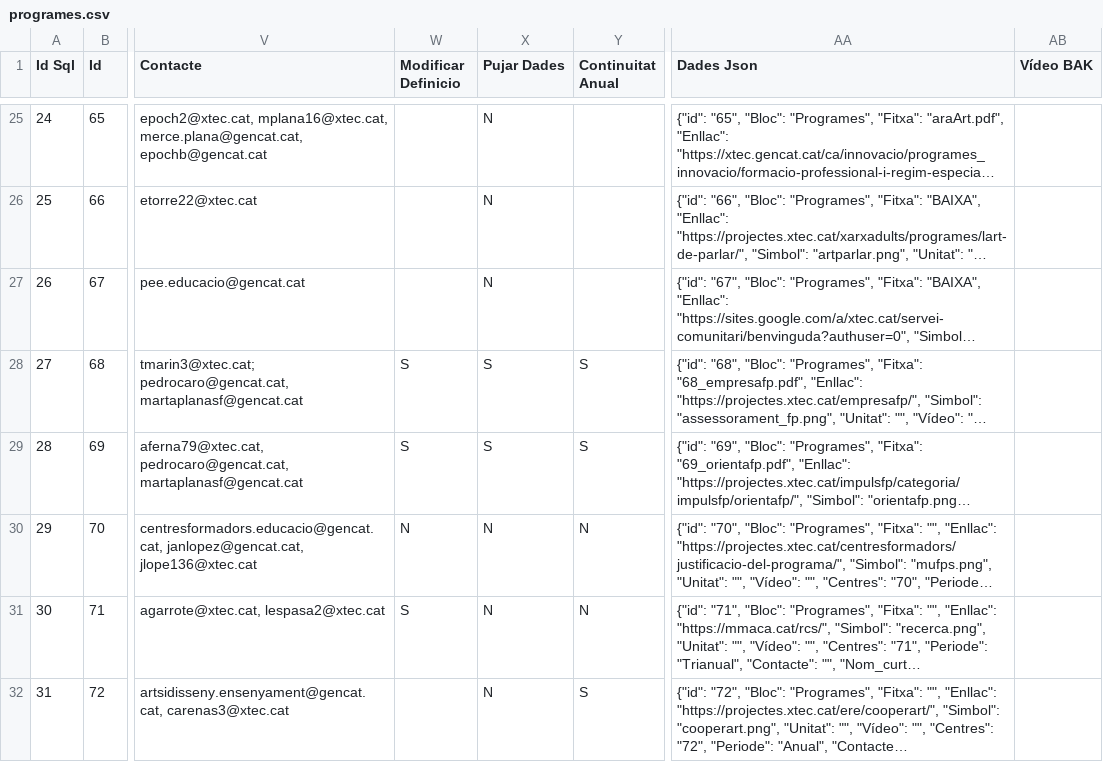
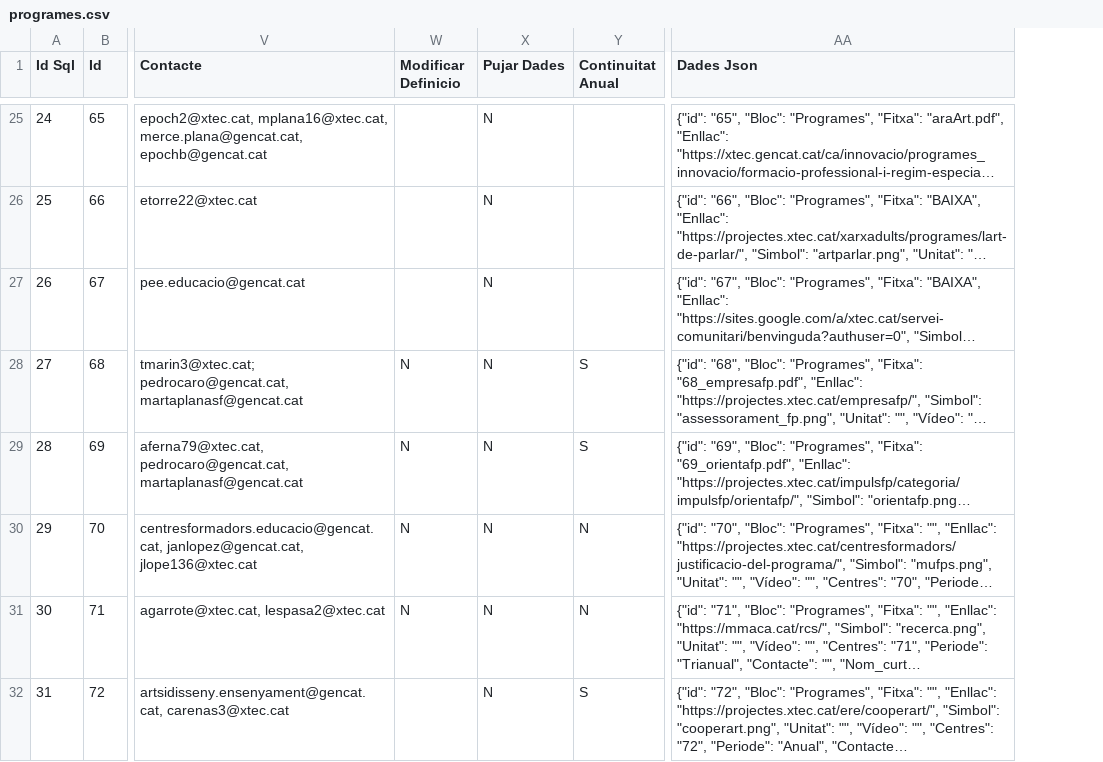
Before and after one commit to projectestac/mapa-innovacio-edu, a CSV file: utils/programes.csv, drawn as a sheet; only a part is shown, gaps mark what is left out; long unchanged cells end in …; the diff covers the shown part only; the diff names each change by its address in the sheet, - before the commit and + after, or states it on an @@ line.

```diff
--- a/utils/programes.csv
+++ b/utils/programes.csv
-column AB (Vídeo BAK), empty
-W28:W29 (Modificar Definicio): S
+W28:W29 (Modificar Definicio): N
-X28:X29 (Pujar Dades): S
+X28:X29 (Pujar Dades): N
-W31 (Modificar Definicio): S
+W31 (Modificar Definicio): N
```
Also changed, not shown: 61 edited cells elsewhere in this file, 10 other files.
